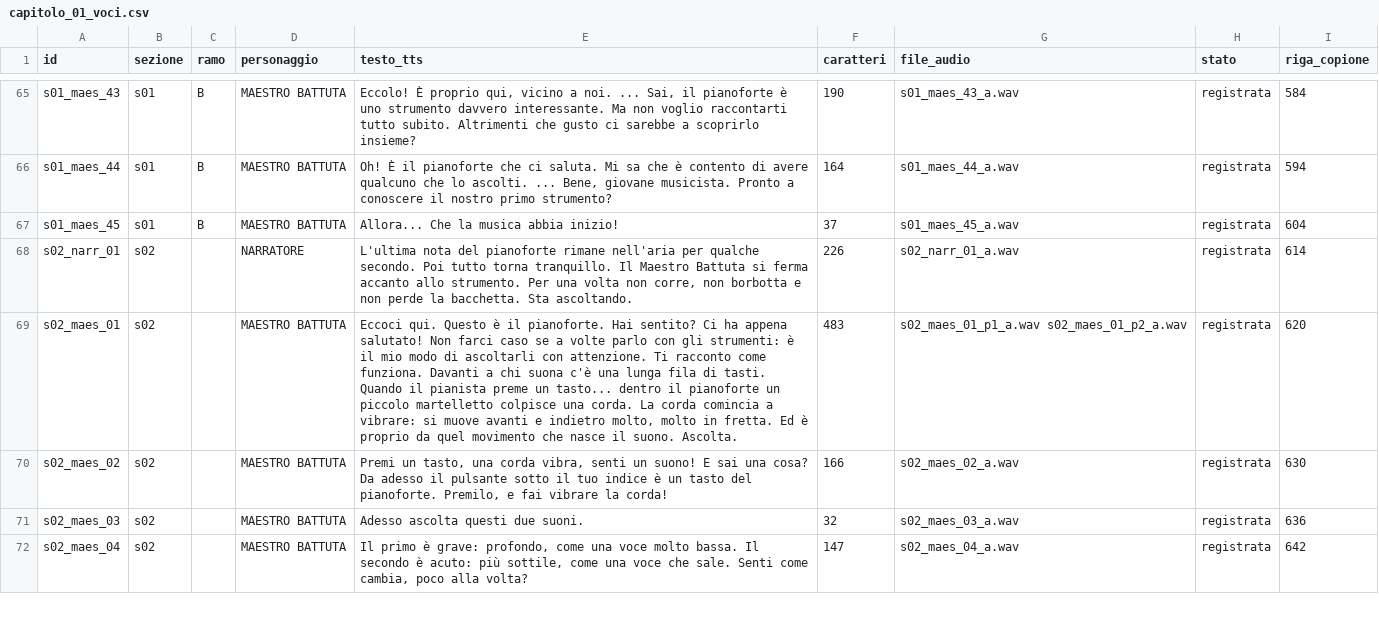
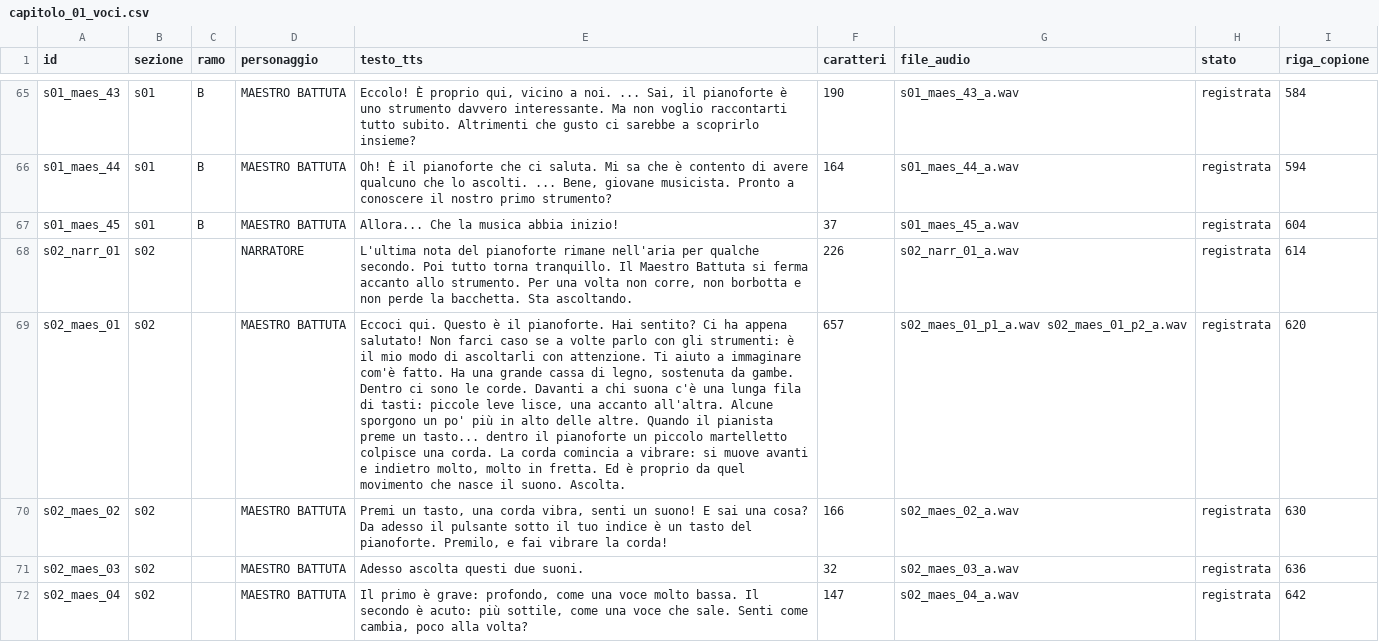
Before and after one commit to toto04/echoquest, a CSV file: unity/EchoQuestTest/Assets/EchoQuest/Story/Script/capitolo_01_voci.csv, drawn as a sheet; only a part is shown, gaps mark what is left out; the diff names each change by its address in the sheet, - before the commit and + after, or states it on an @@ line.

```diff
--- a/unity/EchoQuestTest/Assets/EchoQuest/Story/Script/capitolo_01_voci.csv
+++ b/unity/EchoQuestTest/Assets/EchoQuest/Story/Script/capitolo_01_voci.csv
-E69 (testo_tts): …attenzione. Ti racconto come funziona. Davanti a chi suona c'è una lunga fila di tasti. Quando il…
+E69 (testo_tts): …attenzione. Ti aiuto a immaginare com'è fatto. Ha una grande cassa di legno, sostenuta da gambe. Dentro ci sono le corde. Davanti a chi suona c'è una lunga fila di tasti: piccole leve lisce, una accanto all'altra. Alcune sporgono un po' più in alto delle altre. Quando il…
-F69 (caratteri): 483
+F69 (caratteri): 657
```
Also changed, not shown: unity/EchoQuestTest/Assets/EchoQuest/Story/Script/capitolo_01_sequenza.csv, unity/EchoQuestTest/Assets/EchoQuest/Story/Script/capitolo_02_sequenza.csv, 28 other files.
